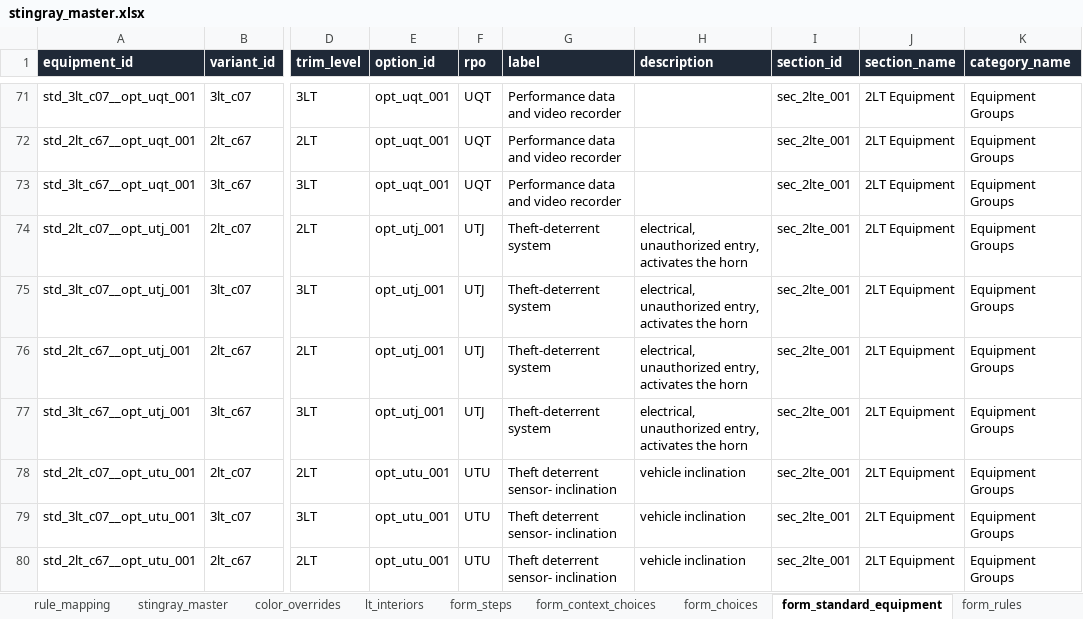
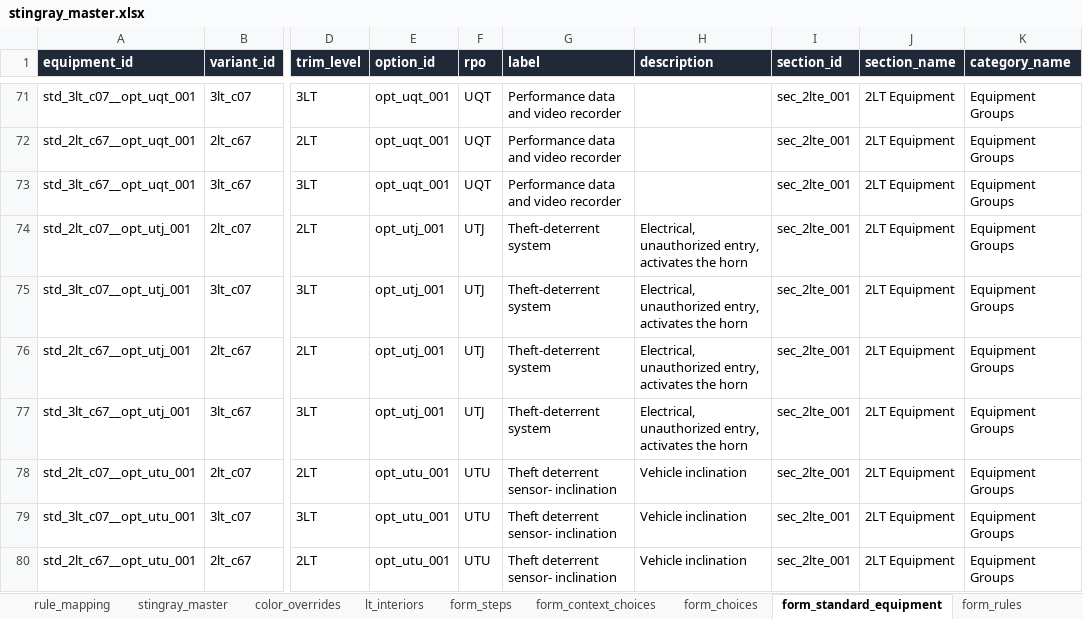
Before and after one commit to seanzmc/27vette, an Excel workbook: stingray_master.xlsx, sheet form_standard_equipment, drawn as a sheet; only a part is shown, gaps mark what is left out; values as stored, in another font and other column widths than the file's, no borders; the diff covers the shown part only; the diff names each change by its address in the sheet, - before the commit and + after, or states it on an @@ line.

```diff
--- a/stingray_master.xlsx (sheet form_standard_equipment)
+++ b/stingray_master.xlsx (sheet form_standard_equipment)
-H74:H77 (description): electrical, unauthorized entry,…
+H74:H77 (description): Electrical, unauthorized entry,…
-H78:H80 (description): vehicle inclination
+H78:H80 (description): Vehicle inclination
```
Also changed, not shown: 273 edited cells elsewhere in this sheet, sheet form_choices, sheet form_rules, sheet form_interiors, sheet form_price_rules, sheet form_context_choices, sheet form_steps, 1 more sheet, 4 other files.
